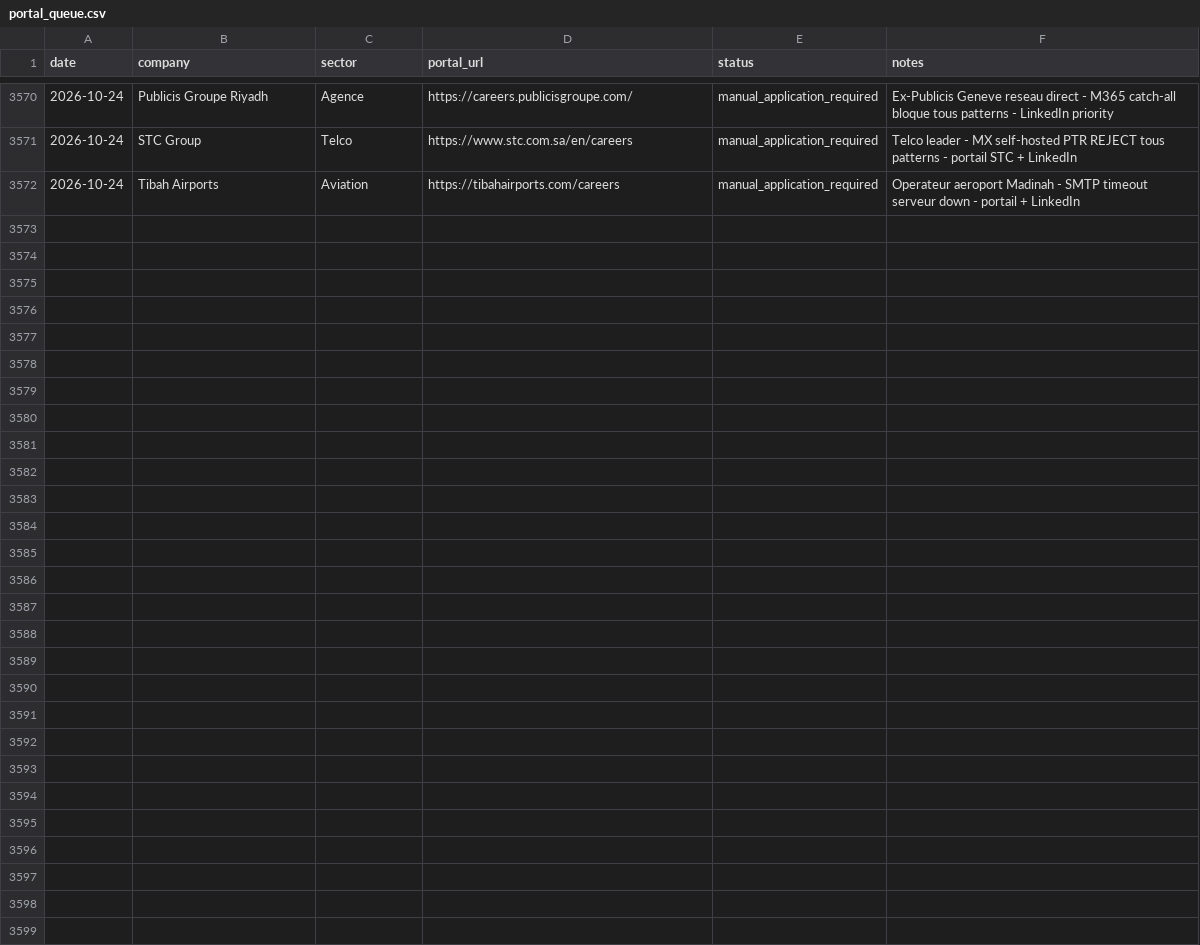
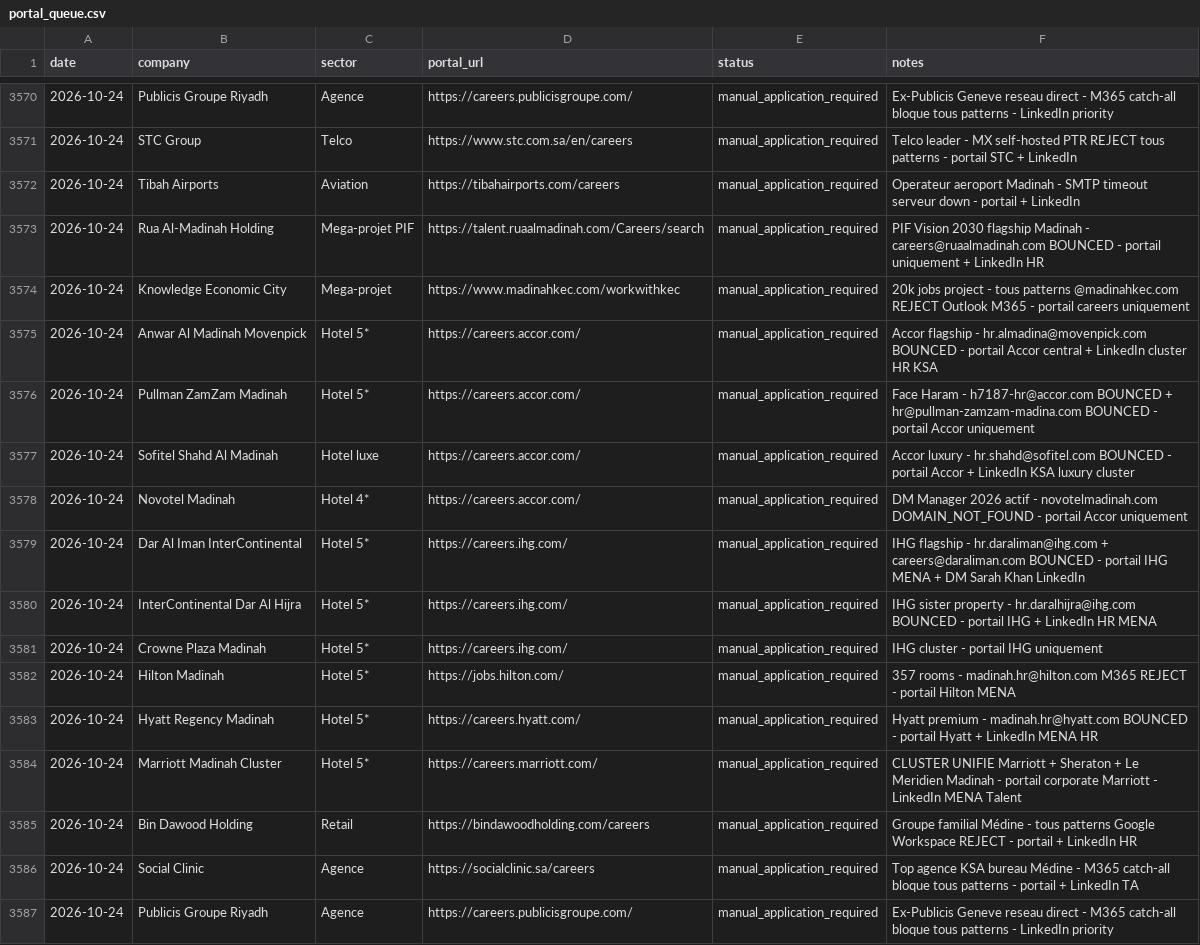
Before and after one commit to Nuredin-Moh/job-madinah, a CSV file: data/portal_queue.csv, drawn as a sheet; only a part is shown, gaps mark what is left out.

```diff
--- a/data/portal_queue.csv
+++ b/data/portal_queue.csv
@@ -3572 +3572,16 @@ date,company,sector,portal_url,status,notes
 2026-10-24,Tibah Airports,Aviation,https://tibahairports.com/careers,manual_application_required,Operateur aeroport Madinah - SMTP timeout serveur down - portail + LinkedIn
+2026-10-24,Rua Al-Madinah Holding,Mega-projet PIF,https://talent.ruaalmadinah.com/Careers/search,manual_application_required,PIF Vision 2030 flagship Madinah - careers@ruaalmadinah.com BOUNCED - portail uniquement + LinkedIn HR
+2026-10-24,Knowledge Economic City,Mega-projet,https://www.madinahkec.com/workwithkec,manual_application_required,20k jobs project - tous patterns @madinahkec.com REJECT Outlook M365 - portail careers uniquement
+2026-10-24,Anwar Al Madinah Movenpick,Hotel 5*,https://careers.accor.com/,manual_application_required,Accor flagship - hr.almadina@movenpick.com BOUNCED - portail Accor central + LinkedIn cluster HR KSA
+2026-10-24,Pullman ZamZam Madinah,Hotel 5*,https://careers.accor.com/,manual_application_required,Face Haram - h7187-hr@accor.com BOUNCED + hr@pullman-zamzam-madina.com BOUNCED - portail Accor uniquement
+2026-10-24,Sofitel Shahd Al Madinah,Hotel luxe,https://careers.accor.com/,manual_application_required,Accor luxury - hr.shahd@sofitel.com BOUNCED - portail Accor + LinkedIn KSA luxury cluster
+2026-10-24,Novotel Madinah,Hotel 4*,https://careers.accor.com/,manual_application_required,DM Manager 2026 actif - novotelmadinah.com DOMAIN_NOT_FOUND - portail Accor uniquement
+2026-10-24,Dar Al Iman InterContinental,Hotel 5*,https://careers.ihg.com/,manual_application_required,IHG flagship - hr.daraliman@ihg.com + careers@daraliman.com BOUNCED - portail IHG MENA + DM Sarah Khan LinkedIn
+2026-10-24,InterContinental Dar Al Hijra,Hotel 5*,https://careers.ihg.com/,manual_application_required,IHG sister property - hr.daralhijra@ihg.com BOUNCED - portail IHG + LinkedIn HR MENA
+2026-10-24,Crowne Plaza Madinah,Hotel 5*,https://careers.ihg.com/,manual_application_required,IHG cluster - portail IHG uniquement
+2026-10-24,Hilton Madinah,Hotel 5*,https://jobs.hilton.com/,manual_application_required,357 rooms - madinah.hr@hilton.com M365 REJECT - portail Hilton MENA
+2026-10-24,Hyatt Regency Madinah,Hotel 5*,https://careers.hyatt.com/,manual_application_required,Hyatt premium - madinah.hr@hyatt.com BOUNCED - portail Hyatt + LinkedIn MENA HR
+2026-10-24,Marriott Madinah Cluster,Hotel 5*,https://careers.marriott.com/,manual_application_required,CLUSTER UNIFIE Marriott + Sheraton + Le Meridien Madinah - portail corporate Marriott - LinkedIn MENA Talent
+2026-10-24,Bin Dawood Holding,Retail,https://bindawoodholding.com/careers,manual_application_required,Groupe familial Médine - tous patterns Google Workspace REJECT - portail + LinkedIn HR
+2026-10-24,Social Clinic,Agence,https://socialclinic.sa/careers,manual_application_required,Top agence KSA bureau Médine - M365 catch-all bloque tous patterns - portail + LinkedIn TA
+2026-10-24,Publicis Groupe Riyadh,Agence,https://careers.publicisgroupe.com/,manual_application_required,Ex-Publicis Geneve reseau direct - M365 catch-all bloque tous patterns - LinkedIn priority
```
